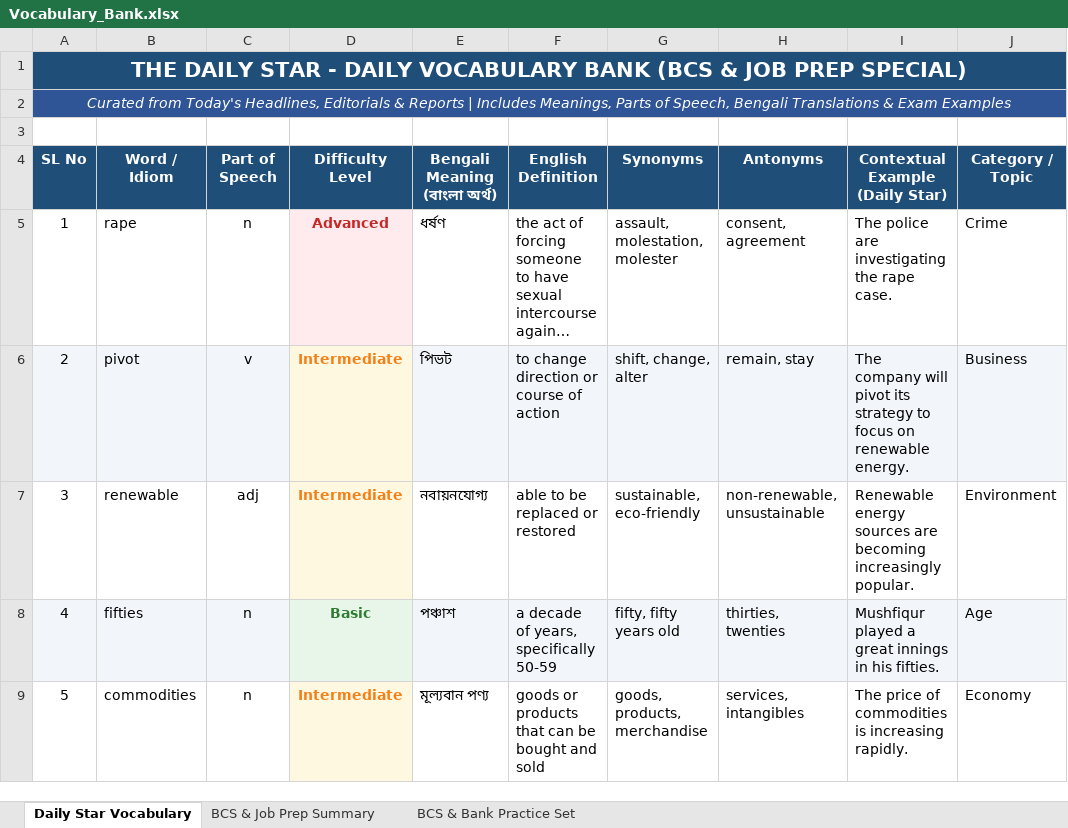
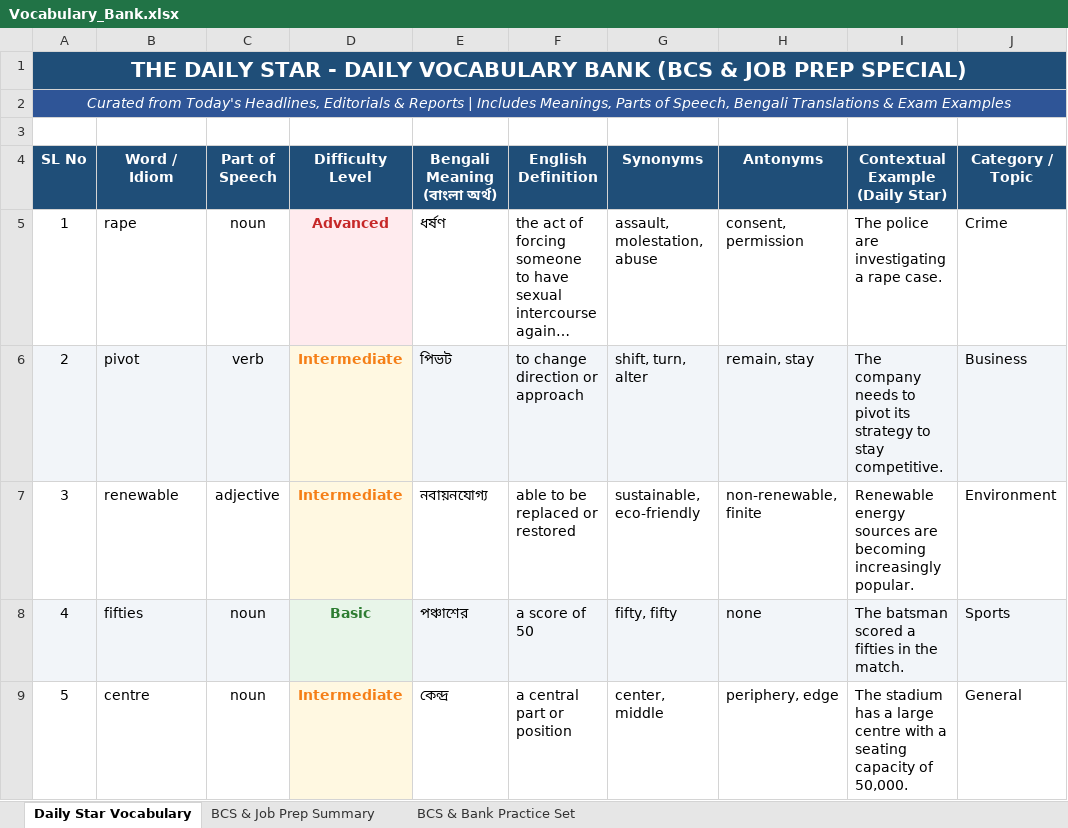
Before and after one commit to imroudro-ship-it/bcs-telegram-bot, an Excel workbook: data/Vocabulary_Bank.xlsx, sheet Daily Star Vocabulary, drawn as a sheet; only a part is shown; long unchanged cells end in …; values as stored, in another font and other column widths than the file's, no borders; the diff covers the shown part only; the diff names each change by its address in the sheet, - before the commit and + after, or states it on an @@ line.

```diff
--- a/data/Vocabulary_Bank.xlsx (sheet Daily Star Vocabulary)
+++ b/data/Vocabulary_Bank.xlsx (sheet Daily Star Vocabulary)
-C5 (Part of Speech): n
+C5 (Part of Speech): noun
-G5 (Synonyms): assault, molestation, molester
+G5 (Synonyms): assault, molestation, abuse
-H5 (Antonyms): consent, agreement
+H5 (Antonyms): consent, permission
-I5 (Contextual Example (Daily Star)): The police are investigating the rape case.
+I5 (Contextual Example (Daily Star)): The police are investigating a rape case.
-C6 (Part of Speech): v
+C6 (Part of Speech): verb
-F6 (English Definition): to change direction or course of action
+F6 (English Definition): to change direction or approach
-G6 (Synonyms): shift, change, alter
+G6 (Synonyms): shift, turn, alter
-I6 (Contextual Example (Daily Star)): The company will pivot its strategy to focus on renewable energy.
+I6 (Contextual Example (Daily Star)): The company needs to pivot its strategy to stay competitive.
-C7 (Part of Speech): adj
+C7 (Part of Speech): adjective
-H7 (Antonyms): non-renewable, unsustainable
+H7 (Antonyms): non-renewable, finite
-C8:C9 (Part of Speech): n
+C8:C9 (Part of Speech): noun
-E8 (Bengali Meaning (বাংলা অর্থ)): পঞ্চাশ
+E8 (Bengali Meaning (বাংলা অর্থ)): পঞ্চাশের
-F8 (English Definition): a decade of years, specifically 50-59
+F8 (English Definition): a score of 50
-G8 (Synonyms): fifty, fifty years old
+G8 (Synonyms): fifty, fifty
-H8 (Antonyms): thirties, twenties
+H8 (Antonyms): none
-I8 (Contextual Example (Daily Star)): Mushfiqur played a great innings in his fifties.
+I8 (Contextual Example (Daily Star)): The batsman scored a fifties in the match.
-J8 (Category / Topic): Age
+J8 (Category / Topic): Sports
-B9 (Word / Idiom): commodities
+B9 (Word / Idiom): centre
-E9 (Bengali Meaning (বাংলা অর্থ)): মূল্যবান পণ্য
+E9 (Bengali Meaning (বাংলা অর্থ)): কেন্দ্র
-F9 (English Definition): goods or products that can be bought and sold
+F9 (English Definition): a central part or position
-G9 (Synonyms): goods, products, merchandise
+G9 (Synonyms): center, middle
-H9 (Antonyms): services, intangibles
+H9 (Antonyms): periphery, edge
-I9 (Contextual Example (Daily Star)): The price of commodities is increasing rapidly.
+I9 (Contextual Example (Daily Star)): The stadium has a large centre with a seating capacity of 50,000.
-J9 (Category / Topic): Economy
+J9 (Category / Topic): General
```
Also changed, not shown: 106 edited cells and cell formats elsewhere in this sheet, sheet BCS & Job Prep Summary, 2 other files.
